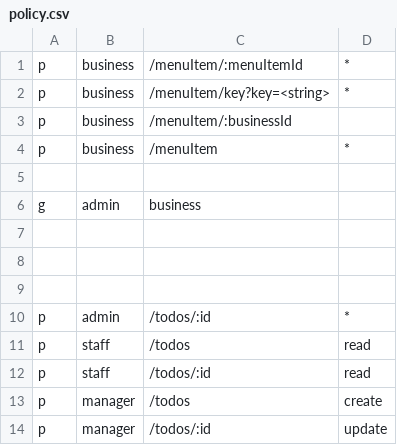
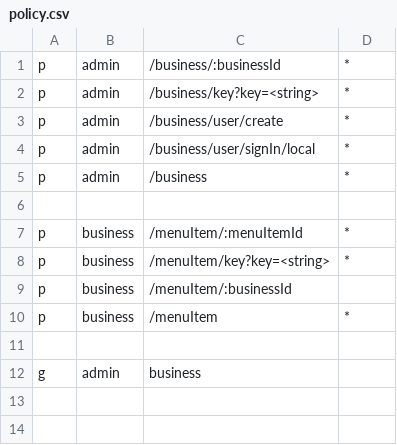
Before and after one commit to Cixon610/OrderGenius.API, a CSV file: casbin/policy.csv, drawn as a sheet; removed rows and columns are numbered as before the commit, all else as after; the diff names each change by its address in the sheet, - before the commit and + after, or states it on an @@ line.

```diff
--- a/casbin/policy.csv
+++ b/casbin/policy.csv
+row 1: p | admin | /business/:businessId | *
+row 2: p | admin | /business/key?key=<string> | *
+row 3: p | admin | /business/user/create | *
+row 4: p | admin | /business/user/signIn/local | *
+row 5: p | admin | /business | *
+row 6: (empty)
-row 7: (empty)
-row 8: (empty)
-row 9: (empty)
-row 10: p | admin | /todos/:id | *
-row 11: p | staff | /todos | read
-row 12: p | staff | /todos/:id | read
-row 13: p | manager | /todos | create
-row 14: p | manager | /todos/:id | update
```
Also changed, not shown: 8 other files.
